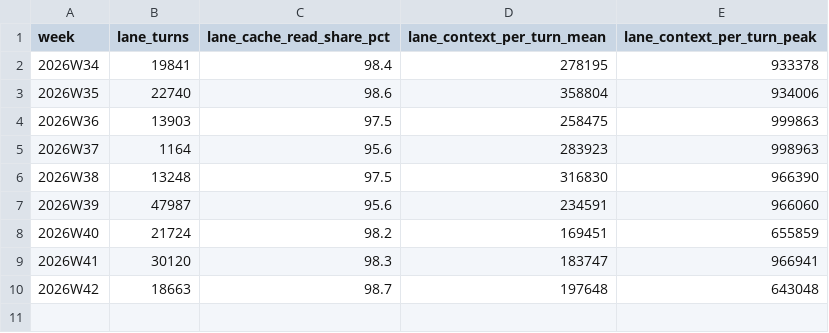
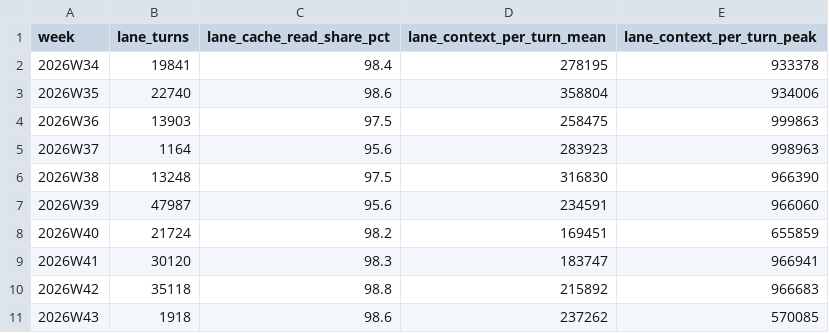
Before and after one commit to calef/nife, a CSV file: notes/project-metrics/context-per-turn.csv, drawn as a sheet.

```diff
--- a/notes/project-metrics/context-per-turn.csv
+++ b/notes/project-metrics/context-per-turn.csv
@@ -9,2 +9,3 @@ week,lane_turns,lane_cache_read_share_pct,lane_context_per_turn_mean,lane_contex
 2026W41,30120,98.3,183747,966941
-2026W42,18663,98.7,197648,643048
+2026W42,35118,98.8,215892,966683
+2026W43,1918,98.6,237262,570085
```
Also changed, not shown: notes/project-metrics/cost.csv, notes/project-metrics/effort.csv, 1 other file.
